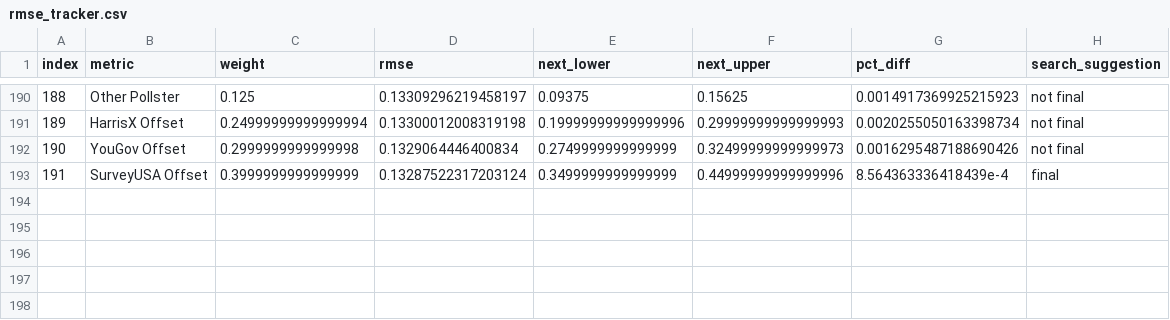
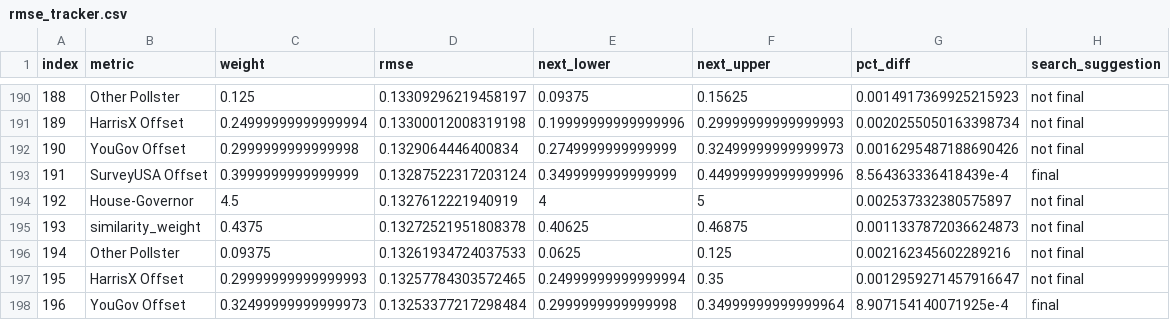
Before and after one commit to markjrieke/2022-midterm-forecasts, a CSV file: data/models/midterm_model/rmse_tracker.csv, drawn as a sheet; only a part is shown, gaps mark what is left out; the diff names each change by its address in the sheet, - before the commit and + after, or states it on an @@ line.

```diff
--- a/data/models/midterm_model/rmse_tracker.csv
+++ b/data/models/midterm_model/rmse_tracker.csv
+row 194: 192 | House-Governor | 4.5 | 0.1327612221940919 | 4 | 5 | 0.002537332380575897 | not final
+row 195: 193 | similarity_weight | 0.4375 | 0.13272521951808378 | 0.40625 | 0.46875 | 0.0011337872036624873 | not final
+row 196: 194 | Other Pollster | 0.09375 | 0.13261934724037533 | 0.0625 | 0.125 | 0.002162345602289216 | not final
+row 197: 195 | HarrisX Offset | 0.29999999999999993 | 0.13257784303572465 | 0.24999999999999994 | 0.35 | 0.0012959271457916647 | not final
+row 198: 196 | YouGov Offset | 0.32499999999999973 | 0.13253377217298484 | 0.2999999999999998 | 0.34999999999999964 | 8.907154140071925e-4 | final
```
Also changed, not shown: data/models/midterm_model/variable_weights.csv, 1 other file.
